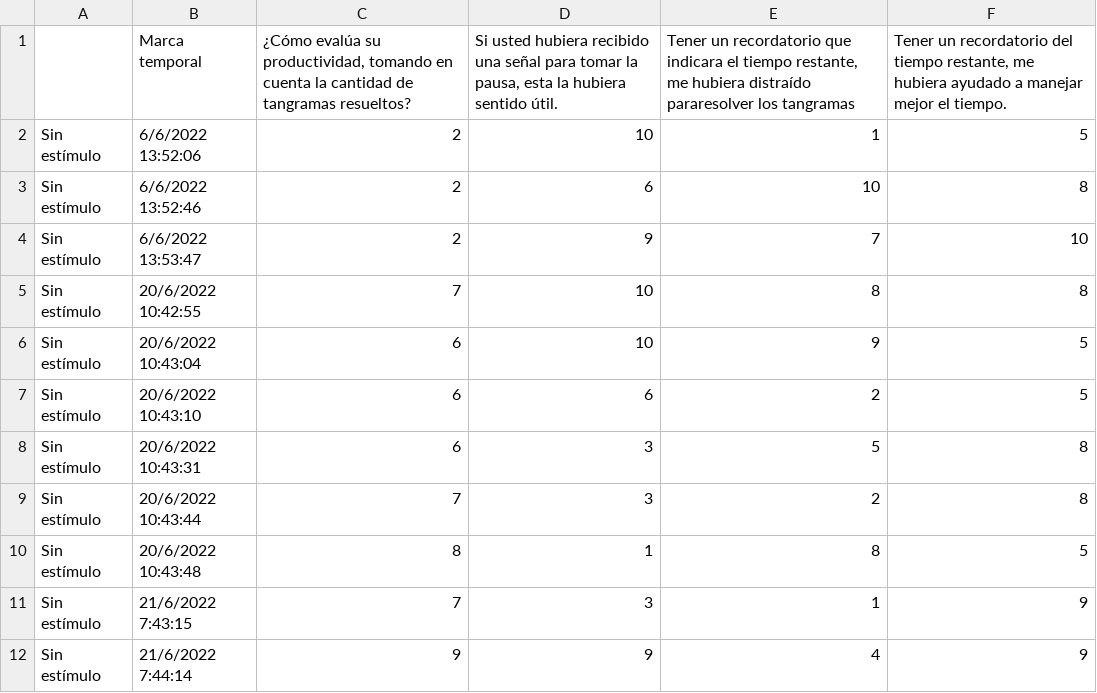
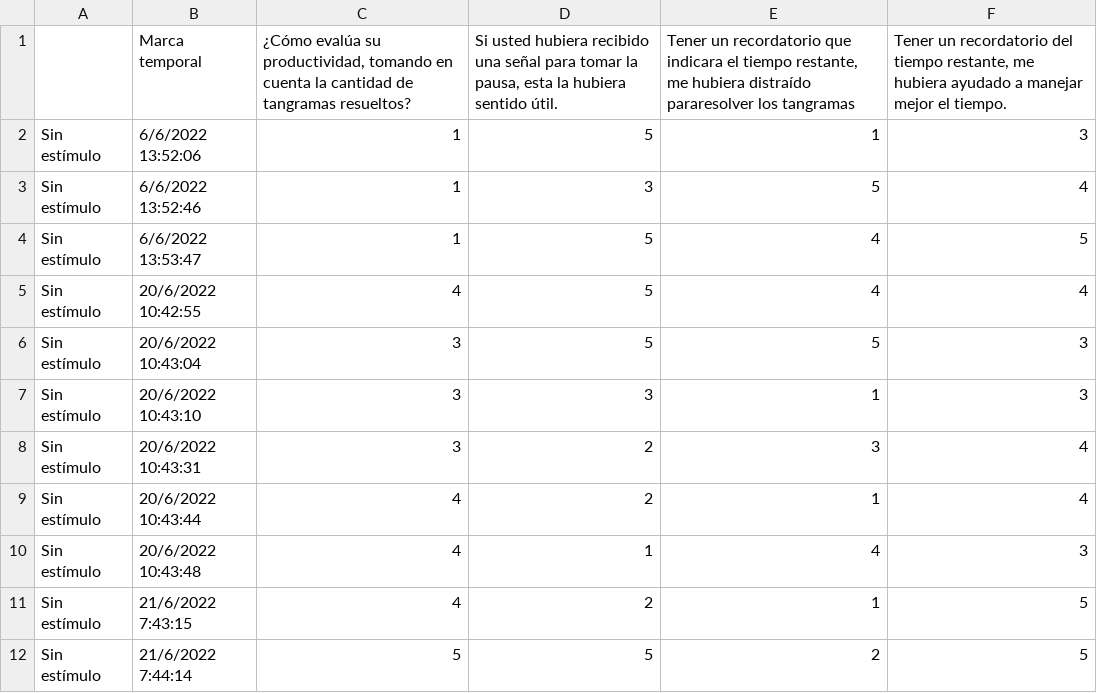
Before and after one commit to UCRInvestigacionCC/investigacion, a CSV file: Evaluación_de_productividad_sin_estímulo.csv, drawn as a sheet; only a part is shown; the diff covers the shown part only.

```diff
--- a/Evaluación_de_productividad_sin_estímulo.csv
+++ b/Evaluación_de_productividad_sin_estímulo.csv
@@ -1,12 +1,12 @@
 ,Marca temporal,"¿Cómo evalúa su productividad, tomando en cuenta la cantidad de tangramas resueltos?","Si usted hubiera recibido una señal para tomar la pausa, esta la hubiera sentido útil. ","Tener un recordatorio que indicara el tiempo restante, me hubiera distraído pararesolver los tangramas","Tener un recordatorio del tiempo restante, me hubiera ayudado a manejar mejor el tiempo. "
-Sin estímulo,6/6/2022 13:52:06,2,10,1,5
-Sin estímulo,6/6/2022 13:52:46,2,6,10,8
-Sin estímulo,6/6/2022 13:53:47,2,9,7,10
-Sin estímulo,20/6/2022 10:42:55,7,10,8,8
-Sin estímulo,20/6/2022 10:43:04,6,10,9,5
-Sin estímulo,20/6/2022 10:43:10,6,6,2,5
-Sin estímulo,20/6/2022 10:43:31,6,3,5,8
-Sin estímulo,20/6/2022 10:43:44,7,3,2,8
-Sin estímulo,20/6/2022 10:43:48,8,1,8,5
-Sin estímulo,21/6/2022 7:43:15,7,3,1,9
-Sin estímulo,21/6/2022 7:44:14,9,9,4,9
+Sin estímulo,6/6/2022 13:52:06,1,5,1,3
+Sin estímulo,6/6/2022 13:52:46,1,3,5,4
+Sin estímulo,6/6/2022 13:53:47,1,5,4,5
+Sin estímulo,20/6/2022 10:42:55,4,5,4,4
+Sin estímulo,20/6/2022 10:43:04,3,5,5,3
+Sin estímulo,20/6/2022 10:43:10,3,3,1,3
+Sin estímulo,20/6/2022 10:43:31,3,2,3,4
+Sin estímulo,20/6/2022 10:43:44,4,2,1,4
+Sin estímulo,20/6/2022 10:43:48,4,1,4,3
+Sin estímulo,21/6/2022 7:43:15,4,2,1,5
+Sin estímulo,21/6/2022 7:44:14,5,5,2,5
```
Also changed, not shown: 40 edited cells elsewhere in this file, Evaluación_de_productividad_con_estímulo.csv.
